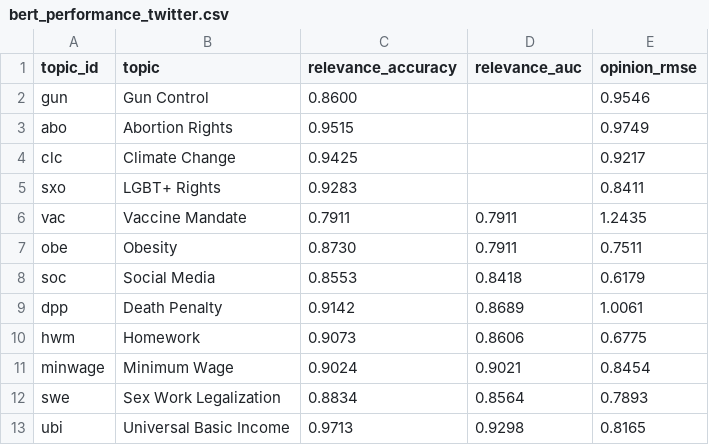
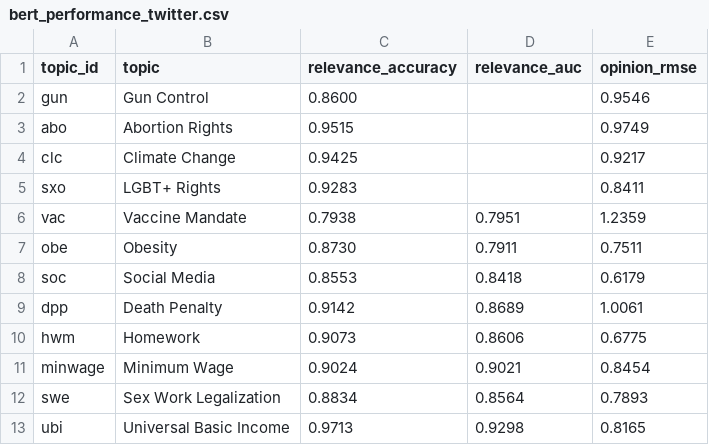
Before and after one commit to houx15/opinion-structure-across-societies, a CSV file: data/reference/paper_tables/bert_performance_twitter.csv, drawn as a sheet.

```diff
--- a/data/reference/paper_tables/bert_performance_twitter.csv
+++ b/data/reference/paper_tables/bert_performance_twitter.csv
@@ -5,3 +5,3 @@ clc,Climate Change,0.9425,,0.9217
 sxo,LGBT+ Rights,0.9283,,0.8411
-vac,Vaccine Mandate,0.7911,0.7911,1.2435
+vac,Vaccine Mandate,0.7938,0.7951,1.2359
 obe,Obesity,0.8730,0.7911,0.7511
```
Also changed, not shown: 1 other file.
